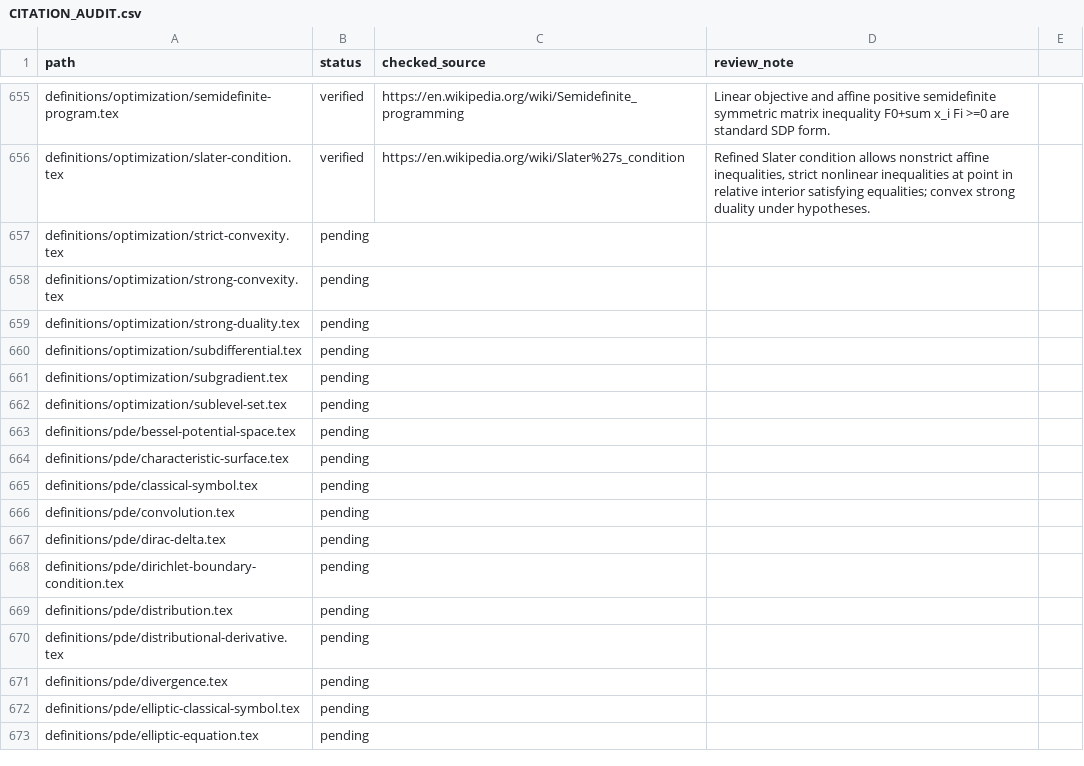
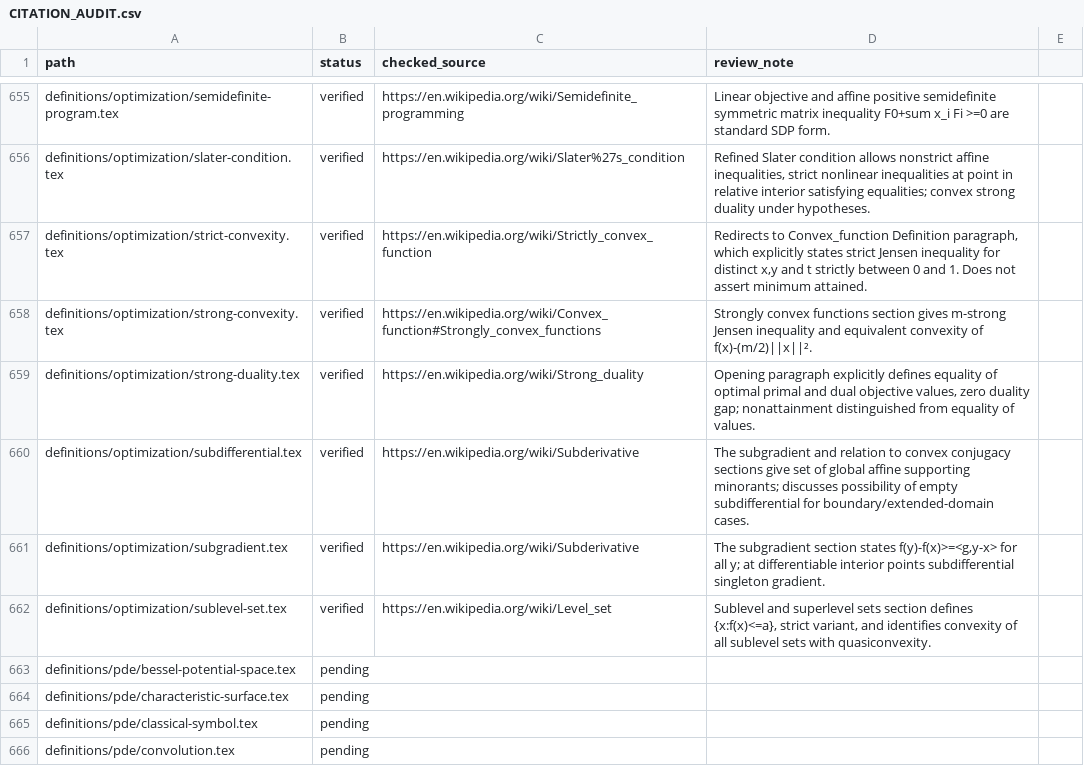
Before and after one commit to Zengez/mathDef, a CSV file: CITATION_AUDIT.csv, drawn as a sheet; only a part is shown, gaps mark what is left out; the shorter side is filled out with more unchanged rows.

Commit message:
Citation CV43: verify final six convex optimization definitions

```diff
--- a/CITATION_AUDIT.csv
+++ b/CITATION_AUDIT.csv
@@ -656,8 +656,8 @@ definitions/optimization/semidefinite-program.tex,verified,"https://en.wikipedia
 definitions/optimization/slater-condition.tex,verified,"https://en.wikipedia.org/wiki/Slater%27s_condition","Refined Slater condition allows nonstrict affine inequalities, strict nonlinear inequalities at point in relative interior satisfying equalities; convex strong duality under hypotheses."
-definitions/optimization/strict-convexity.tex,pending,,
-definitions/optimization/strong-convexity.tex,pending,,
-definitions/optimization/strong-duality.tex,pending,,
-definitions/optimization/subdifferential.tex,pending,,
-definitions/optimization/subgradient.tex,pending,,
-definitions/optimization/sublevel-set.tex,pending,,
+definitions/optimization/strict-convexity.tex,verified,"https://en.wikipedia.org/wiki/Strictly_convex_function","Redirects to Convex_function Definition paragraph, which explicitly states strict Jensen inequality for distinct x,y and t strictly between 0 and 1. Does not assert minimum attained."
+definitions/optimization/strong-convexity.tex,verified,"https://en.wikipedia.org/wiki/Convex_function#Strongly_convex_functions","Strongly convex functions section gives m-strong Jensen inequality and equivalent convexity of f(x)-(m/2)||x||²."
+definitions/optimization/strong-duality.tex,verified,"https://en.wikipedia.org/wiki/Strong_duality","Opening paragraph explicitly defines equality of optimal primal and dual objective values, zero duality gap; nonattainment distinguished from equality of values."
+definitions/optimization/subdifferential.tex,verified,"https://en.wikipedia.org/wiki/Subderivative","The subgradient and relation to convex conjugacy sections give set of global affine supporting minorants; discusses possibility of empty subdifferential for boundary/extended-domain cases."
+definitions/optimization/subgradient.tex,verified,"https://en.wikipedia.org/wiki/Subderivative","The subgradient section states f(y)-f(x)>=<g,y-x> for all y; at differentiable interior points subdifferential singleton gradient."
+definitions/optimization/sublevel-set.tex,verified,"https://en.wikipedia.org/wiki/Level_set","Sublevel and superlevel sets section defines {x:f(x)<=a}, strict variant, and identifies convexity of all sublevel sets with quasiconvexity."
 definitions/pde/bessel-potential-space.tex,pending,,
```
